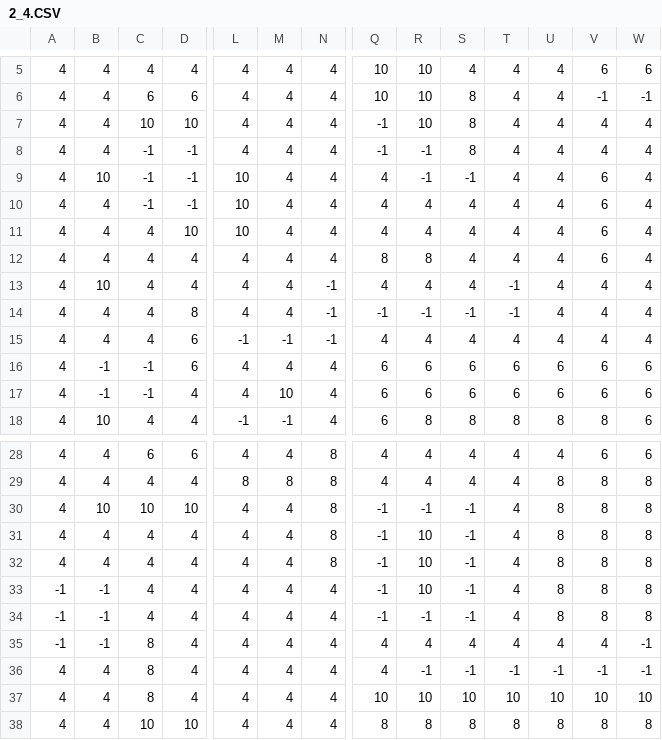
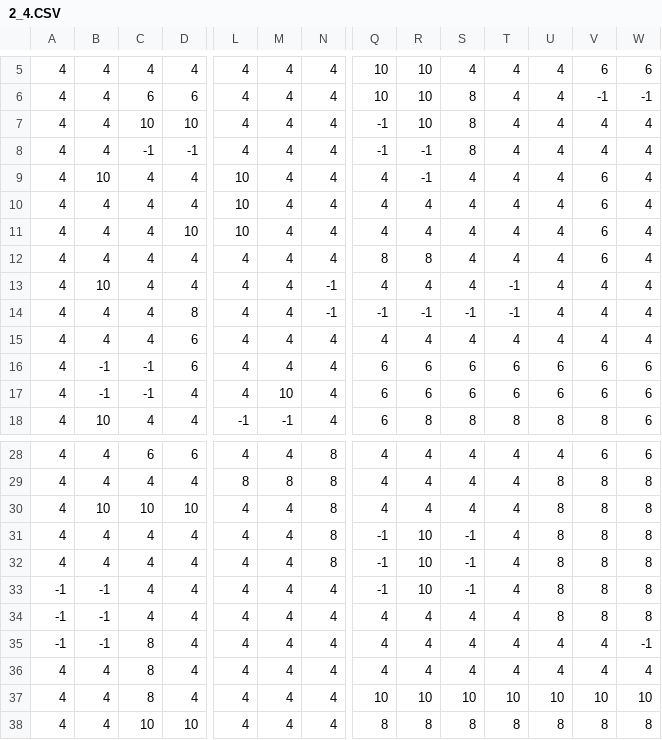
Before and after one commit to jsk611/RogueLike_Project, a CSV file: RogueLike_Project/Assets/8. Maps/Resources/2_4.CSV, drawn as a sheet; only a part is shown, gaps mark what is left out; the diff names each change by its address in the sheet, - before the commit and + after, or states it on an @@ line.

```diff
--- a/RogueLike_Project/Assets/8. Maps/Resources/2_4.CSV
+++ b/RogueLike_Project/Assets/8. Maps/Resources/2_4.CSV
-C9:C10: -1
+C9:C10: 4
-D9:D10: -1
+D9:D10: 4
-S9: -1
+S9: 4
-L15: -1
+L15: 4
-M15: -1
+M15: 4
-N15: -1
+N15: 4
-Q30: -1
+Q30: 4
-R30: -1
+R30: 4
-S30: -1
+S30: 4
-Q34: -1
+Q34: 4
-R34: -1
+R34: 4
-S34: -1
+S34: 4
-R36: -1
+R36: 4
-S36: -1
+S36: 4
-T36: -1
+T36: 4
-U36: -1
+U36: 4
-V36: -1
+V36: 4
-W36: -1
+W36: 4
```
Also changed, not shown: 51 other files.
